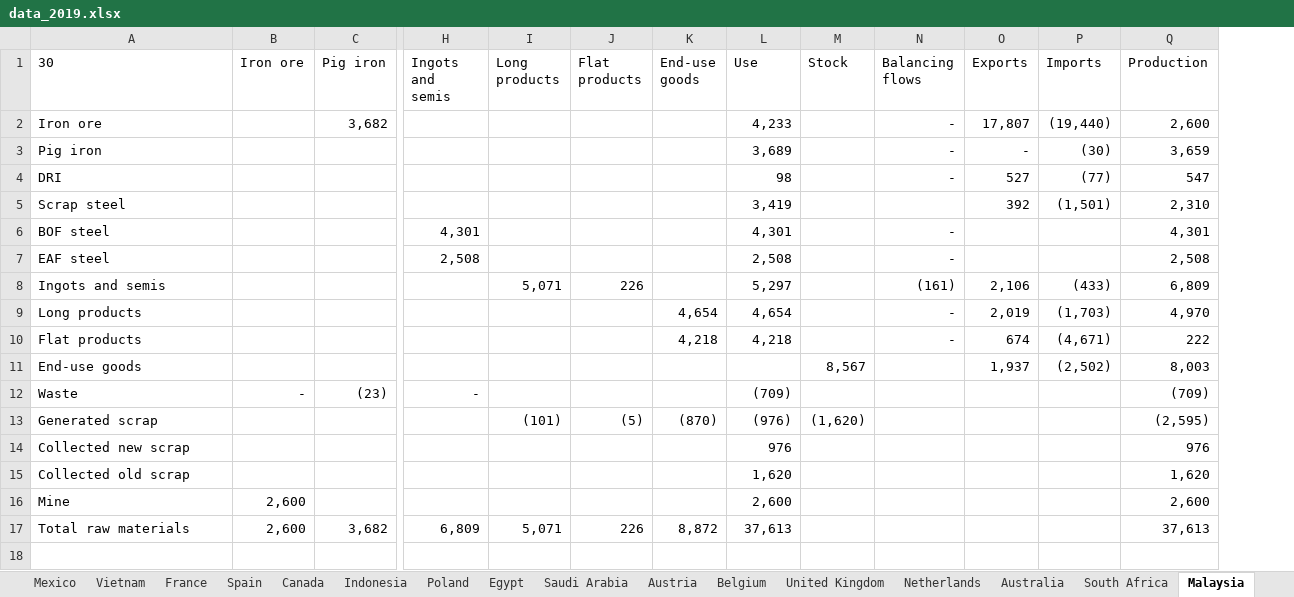
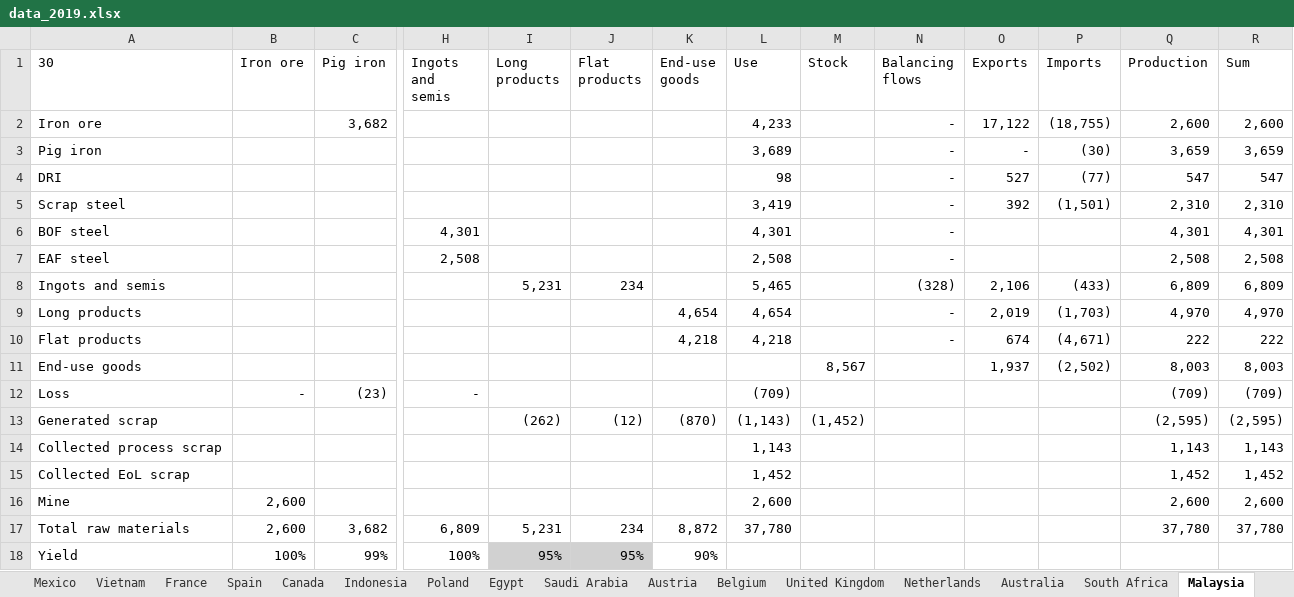
Before and after one commit to takumawatari/steel-flows-sankey, an Excel workbook: data/data_2019.xlsx, sheet Malaysia, drawn as a sheet; only a part is shown, gaps mark what is left out; values as stored, in another font and other column widths than the file's, no borders; removed rows and columns are numbered as before the commit, all else as after; rows hold the shown columns only; the diff names each change by its address in the sheet, - before the commit and + after, or states it on an @@ line.

```diff
--- a/data/data_2019.xlsx (sheet Malaysia)
+++ b/data/data_2019.xlsx (sheet Malaysia)
+column R (Sum), rows 2-13: 2,600 | 3,659 | 547 | 2,310 | 4,301 | 2,508 | 6,809 | 4,970 | 222 | 8,003 | (709) | (2,595); rows 16-17: 2,600 | 37,780
-O2 (Exports): 17,807
+O2 (Exports): 17,122
-P2 (Imports): (19,440)
+P2 (Imports): (18,755)
-N5 (Balancing flows): (empty)
+N5 (Balancing flows): -
-I8 (Long products): 5,071
+I8 (Long products): 5,231
-J8 (Flat products): 226
+J8 (Flat products): 234
-L8 (Use): 5,297
+L8 (Use): 5,465
-N8 (Balancing flows): (161)
+N8 (Balancing flows): (328)
-A12 (30): Waste
+A12 (30): Loss
-I13 (Long products): (101)
+I13 (Long products): (262)
-J13 (Flat products): (5)
+J13 (Flat products): (12)
-L13 (Use): (976)
+L13 (Use): (1,143)
-M13 (Stock): (1,620)
+M13 (Stock): (1,452)
-row 14: Collected new scrap |  |  |  |  |  |  | 976 |  |  |  |  | 976
-row 15: Collected old scrap |  |  |  |  |  |  | 1,620 |  |  |  |  | 1,620
+row 14: Collected process scrap |  |  |  |  |  |  | 1,143 |  |  |  |  | 1,143 | 1,143
+row 15: Collected EoL scrap |  |  |  |  |  |  | 1,452 |  |  |  |  | 1,452 | 1,452
-I17 (Long products): 5,071
+I17 (Long products): 5,231
-J17 (Flat products): 226
+J17 (Flat products): 234
-L17 (Use): 37,613
+L17 (Use): 37,780
-Q17 (Production): 37,613
+Q17 (Production): 37,780
+row 18: Yield | 100% | 99% | 100% | 95% | 95% | 90%
```
Also changed, not shown: sheet parameters, sheet Egypt, sheet Brazil, sheet data, sheet Iran, sheet Saudi Arabia, 25 more sheets, formulas that keep their value, data/data_2001.xlsx, data/data_2002.xlsx, 18 other files.
